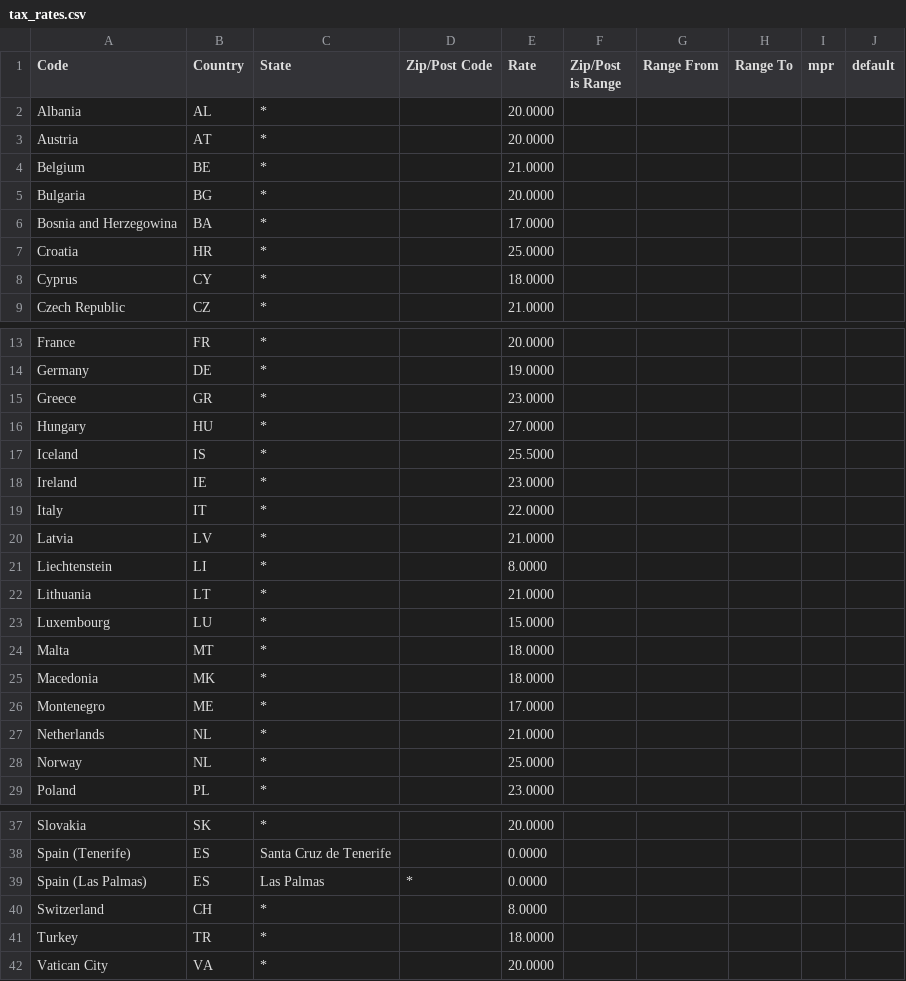
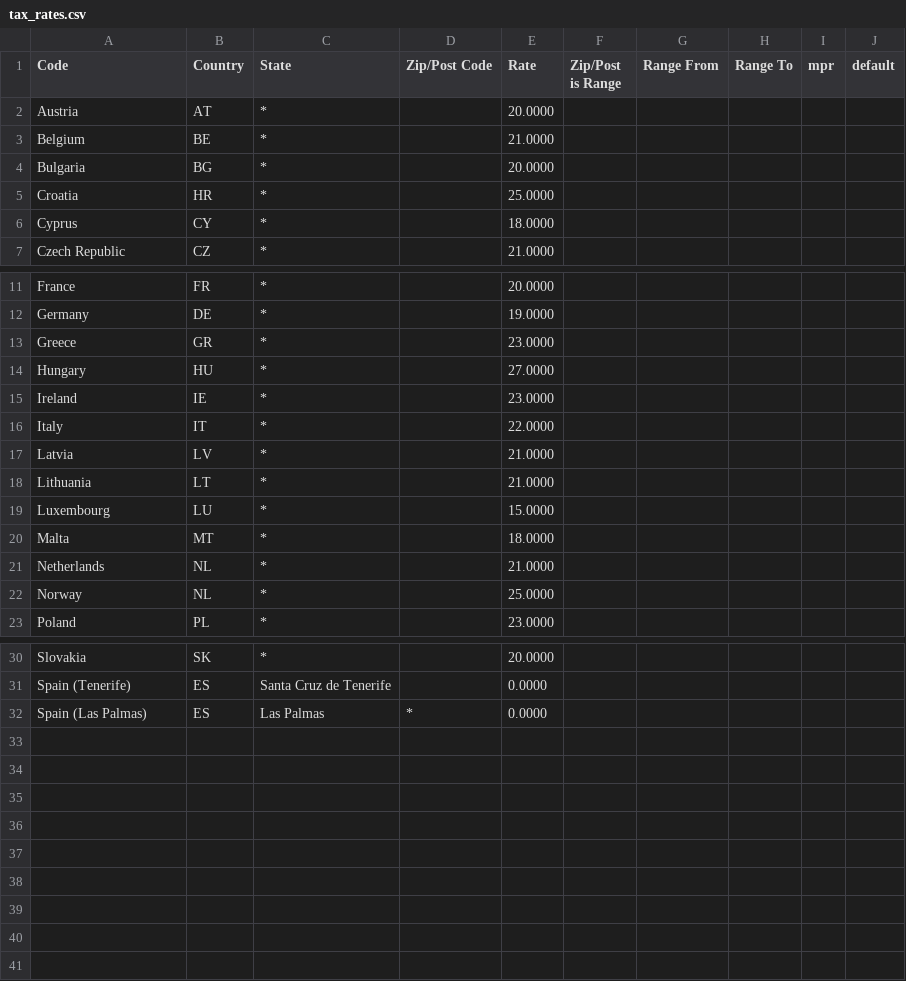
Before and after one commit to yireo/Magento_EU_Tax_Rates, a CSV file: tax_rates.csv, drawn as a sheet; only a part is shown, gaps mark what is left out; the diff covers the shown part only; the diff names each change by its address in the sheet, - before the commit and + after, or states it on an @@ line.

Commit message:
Drop Schengen countries that are not part of EU

```diff
--- a/tax_rates.csv
+++ b/tax_rates.csv
-row 2: Albania | AL | * |  | 20.0000
-row 6: Bosnia and Herzegowina | BA | * |  | 17.0000
-row 17: Iceland | IS | * |  | 25.5000
-row 21: Liechtenstein | LI | * |  | 8.0000
-row 25: Macedonia | MK | * |  | 18.0000
-row 26: Montenegro | ME | * |  | 17.0000
-row 40: Switzerland | CH | * |  | 8.0000
-row 41: Turkey | TR | * |  | 18.0000
-row 42: Vatican City | VA | * |  | 20.0000
```
Also changed, not shown: 1 removed row elsewhere in this file.
